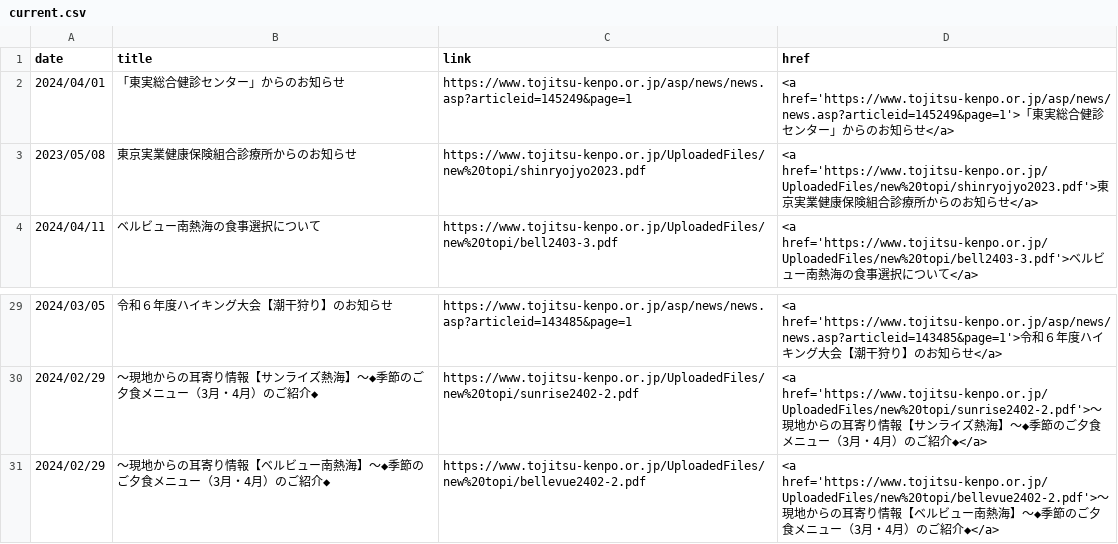
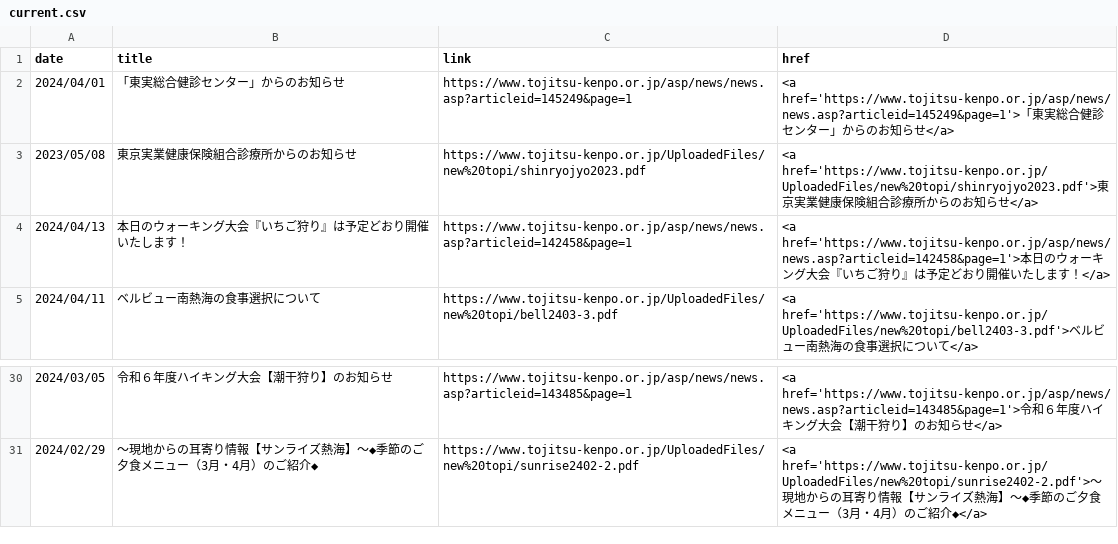
Before and after one commit to nuevocs/webscraping-change-notification, a CSV file: current.csv, drawn as a sheet; only a part is shown, gaps mark what is left out.

```diff
--- a/current.csv
+++ b/current.csv
@@ -3,2 +3,3 @@ date,title,link,href
 2023/05/08,東京実業健康保険組合診療所からのお知らせ,https://www.tojitsu-kenpo.or.jp/UploadedFiles/new%20topi/shinryojyo2023.pdf,<a href='https://www.tojitsu-kenpo.or.jp/UploadedFiles/new%20topi/shinryojyo2023.pdf'>東京実業健康保険組合診療所からのお知らせ</a>
+2024/04/13,本日のウォーキング大会『いちご狩り』は予定どおり開催いたします！,https://www.tojitsu-kenpo.or.jp/asp/news/news.asp?articleid=142458&page=1,<a href='https://www.tojitsu-kenpo.or.jp/asp/news/news.asp?articleid=142458&page=1'>本日のウォーキング大会『いちご狩り』は予定どおり開催いたします！</a>
 2024/04/11,ベルビュー南熱海の食事選択について,https://www.tojitsu-kenpo.or.jp/UploadedFiles/new%20topi/bell2403-3.pdf,<a href='https://www.tojitsu-kenpo.or.jp/UploadedFiles/new%20topi/bell2403-3.pdf'>ベルビュー南熱海の食事選択について</a>
@@ -32,2 +33 @@ date,title,link,href
 2024/02/29,～現地からの耳寄り情報【サンライズ熱海】～◆季節のご夕食メニュー（3月・4月）のご紹介◆,https://www.tojitsu-kenpo.or.jp/UploadedFiles/new%20topi/sunrise2402-2.pdf,<a href='https://www.tojitsu-kenpo.or.jp/UploadedFiles/new%20topi/sunrise2402-2.pdf'>～現地からの耳寄り情報【サンライズ熱海】～◆季節のご夕食メニュー（3月・4月）のご紹介◆</a>
-2024/02/29,～現地からの耳寄り情報【ベルビュー南熱海】～◆季節のご夕食メニュー（3月・4月）のご紹介◆,https://www.tojitsu-kenpo.or.jp/UploadedFiles/new%20topi/bellevue2402-2.pdf,<a href='https://www.tojitsu-kenpo.or.jp/UploadedFiles/new%20topi/bellevue2402-2.pdf'>～現地からの耳寄り情報【ベルビュー南熱海】～◆季節のご夕食メニュー（3月・4月）のご紹介◆</a>
```
